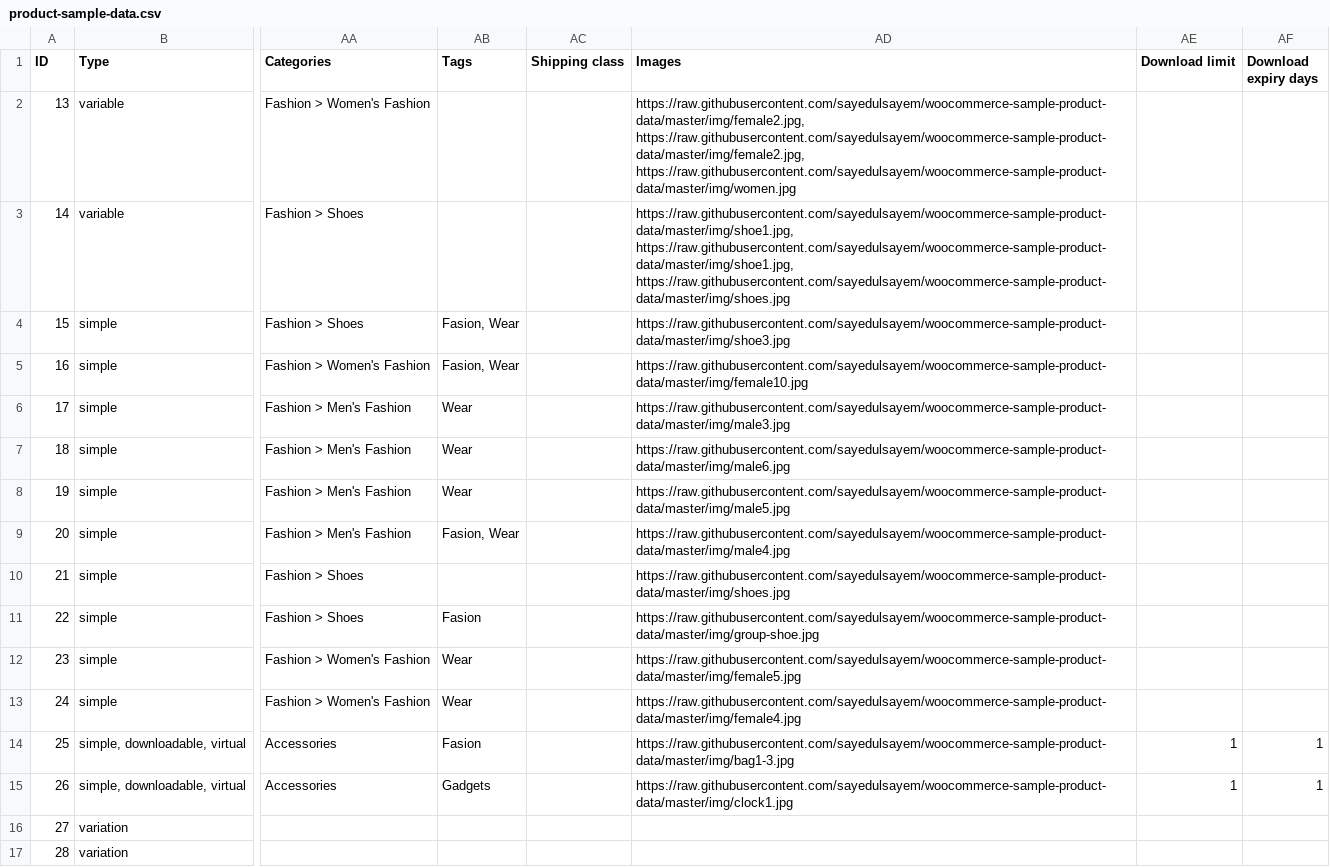
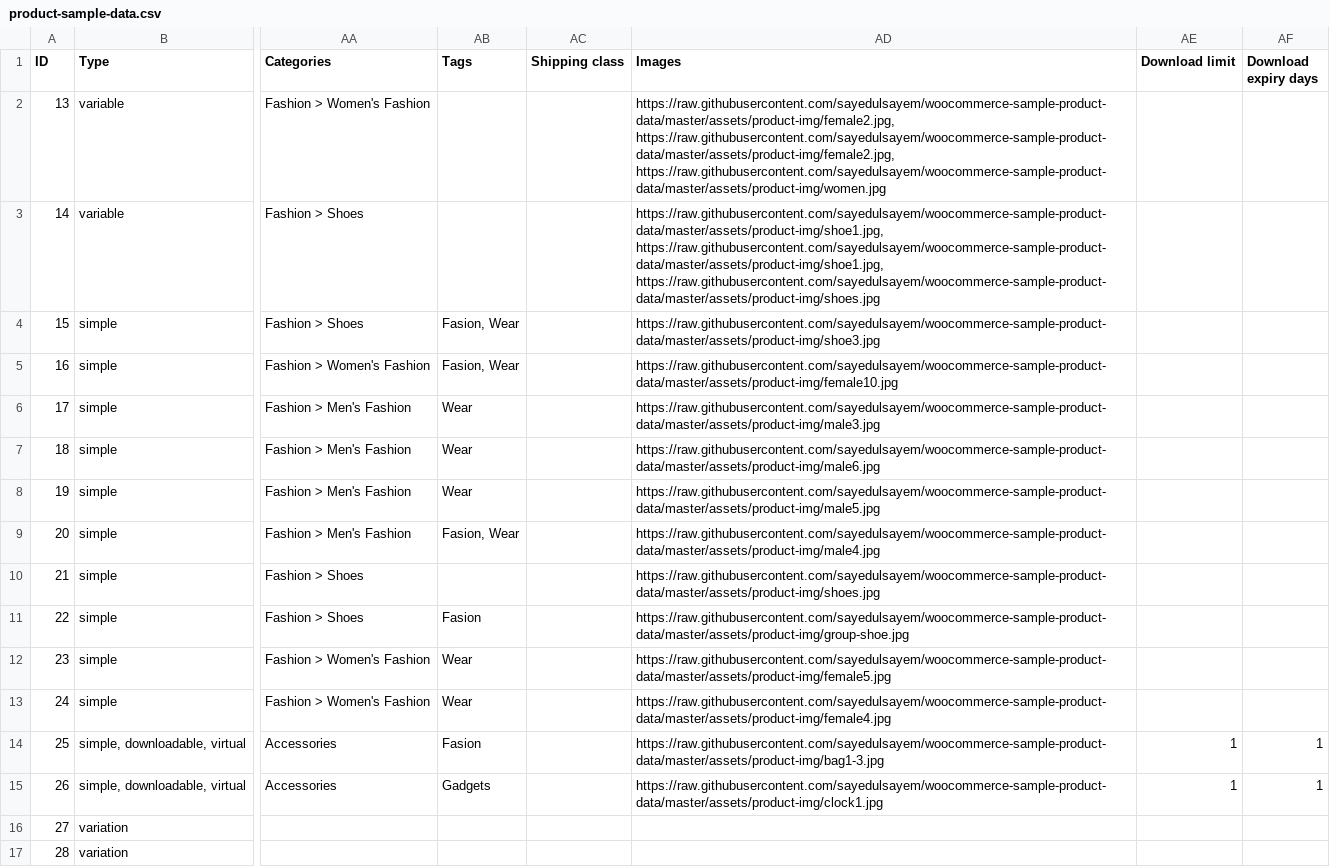
Before and after one commit to sayedulsayem/woocommerce-sample-product-data, a CSV file: product-sample-data.csv, drawn as a sheet; only a part is shown, gaps mark what is left out; the diff covers the shown part only; the diff names each change by its address in the sheet, - before the commit and + after, or states it on an @@ line.

```diff
--- a/product-sample-data.csv
+++ b/product-sample-data.csv
-AD2 (Images): https://raw.githubusercontent.com/sayedulsayem/woocommerce-sample-product-data/master/img/female2.jpg, https://raw.githubusercontent.com/sayedulsayem/woocommerce-sample-product-data/master/img/female2.jpg, https://raw.githubusercontent.com/sayedulsayem/woocommerce-sample-product-data/master/img/women.jpg
+AD2 (Images): https://raw.githubusercontent.com/sayedulsayem/woocommerce-sample-product-data/master/assets/product-img/female2.jpg, https://raw.githubusercontent.com/sayedulsayem/woocommerce-sample-product-data/master/assets/product-img/female2.jpg, https://raw.githubusercontent.com/sayedulsayem/woocommerce-sample-product-data/master/assets/product-img/women.jpg
-AD3 (Images): https://raw.githubusercontent.com/sayedulsayem/woocommerce-sample-product-data/master/img/shoe1.jpg, https://raw.githubusercontent.com/sayedulsayem/woocommerce-sample-product-data/master/img/shoe1.jpg, https://raw.githubusercontent.com/sayedulsayem/woocommerce-sample-product-data/master/img/shoes.jpg
+AD3 (Images): https://raw.githubusercontent.com/sayedulsayem/woocommerce-sample-product-data/master/assets/product-img/shoe1.jpg, https://raw.githubusercontent.com/sayedulsayem/woocommerce-sample-product-data/master/assets/product-img/shoe1.jpg, https://raw.githubusercontent.com/sayedulsayem/woocommerce-sample-product-data/master/assets/product-img/shoes.jpg
-AD4 (Images): https://raw.githubusercontent.com/sayedulsayem/woocommerce-sample-product-data/master/img/shoe3.jpg
+AD4 (Images): https://raw.githubusercontent.com/sayedulsayem/woocommerce-sample-product-data/master/assets/product-img/shoe3.jpg
-AD5 (Images): https://raw.githubusercontent.com/sayedulsayem/woocommerce-sample-product-data/master/img/female10.jpg
+AD5 (Images): https://raw.githubusercontent.com/sayedulsayem/woocommerce-sample-product-data/master/assets/product-img/female10.jpg
-AD6 (Images): https://raw.githubusercontent.com/sayedulsayem/woocommerce-sample-product-data/master/img/male3.jpg
+AD6 (Images): https://raw.githubusercontent.com/sayedulsayem/woocommerce-sample-product-data/master/assets/product-img/male3.jpg
-AD7 (Images): https://raw.githubusercontent.com/sayedulsayem/woocommerce-sample-product-data/master/img/male6.jpg
+AD7 (Images): https://raw.githubusercontent.com/sayedulsayem/woocommerce-sample-product-data/master/assets/product-img/male6.jpg
-AD8 (Images): https://raw.githubusercontent.com/sayedulsayem/woocommerce-sample-product-data/master/img/male5.jpg
+AD8 (Images): https://raw.githubusercontent.com/sayedulsayem/woocommerce-sample-product-data/master/assets/product-img/male5.jpg
-AD9 (Images): https://raw.githubusercontent.com/sayedulsayem/woocommerce-sample-product-data/master/img/male4.jpg
+AD9 (Images): https://raw.githubusercontent.com/sayedulsayem/woocommerce-sample-product-data/master/assets/product-img/male4.jpg
-AD10 (Images): https://raw.githubusercontent.com/sayedulsayem/woocommerce-sample-product-data/master/img/shoes.jpg
+AD10 (Images): https://raw.githubusercontent.com/sayedulsayem/woocommerce-sample-product-data/master/assets/product-img/shoes.jpg
-AD11 (Images): https://raw.githubusercontent.com/sayedulsayem/woocommerce-sample-product-data/master/img/group-shoe.jpg
+AD11 (Images): https://raw.githubusercontent.com/sayedulsayem/woocommerce-sample-product-data/master/assets/product-img/group-shoe.jpg
-AD12 (Images): https://raw.githubusercontent.com/sayedulsayem/woocommerce-sample-product-data/master/img/female5.jpg
+AD12 (Images): https://raw.githubusercontent.com/sayedulsayem/woocommerce-sample-product-data/master/assets/product-img/female5.jpg
-AD13 (Images): https://raw.githubusercontent.com/sayedulsayem/woocommerce-sample-product-data/master/img/female4.jpg
+AD13 (Images): https://raw.githubusercontent.com/sayedulsayem/woocommerce-sample-product-data/master/assets/product-img/female4.jpg
-AD14 (Images): https://raw.githubusercontent.com/sayedulsayem/woocommerce-sample-product-data/master/img/bag1-3.jpg
+AD14 (Images): https://raw.githubusercontent.com/sayedulsayem/woocommerce-sample-product-data/master/assets/product-img/bag1-3.jpg
-AD15 (Images): https://raw.githubusercontent.com/sayedulsayem/woocommerce-sample-product-data/master/img/clock1.jpg
+AD15 (Images): https://raw.githubusercontent.com/sayedulsayem/woocommerce-sample-product-data/master/assets/product-img/clock1.jpg
```
Also changed, not shown: 19 edited cells elsewhere in this file, 37 other files.
